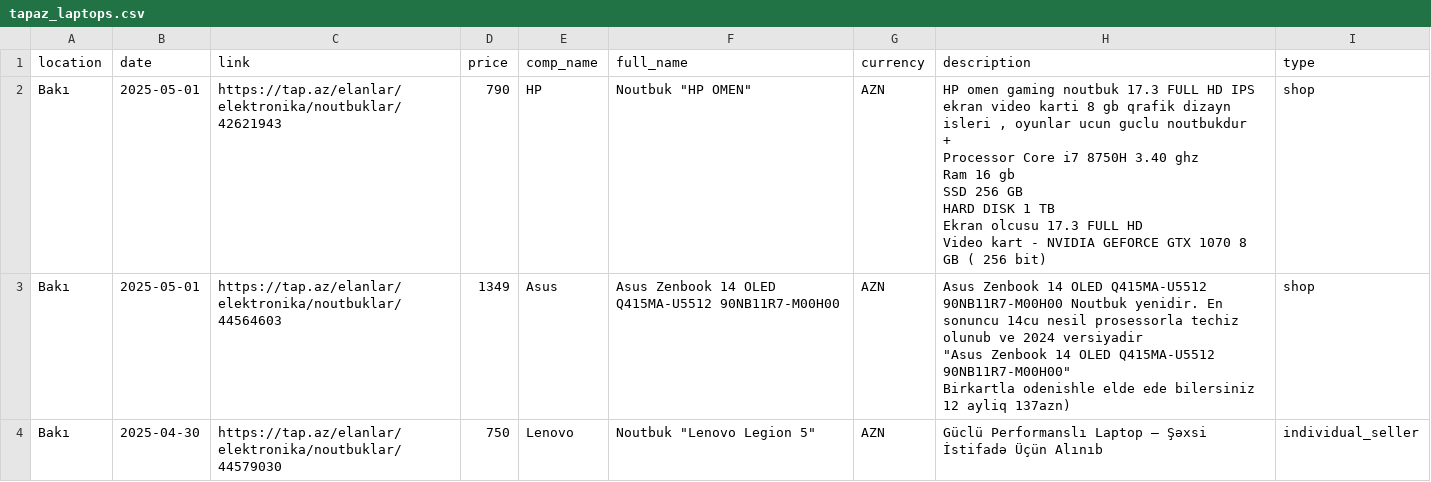
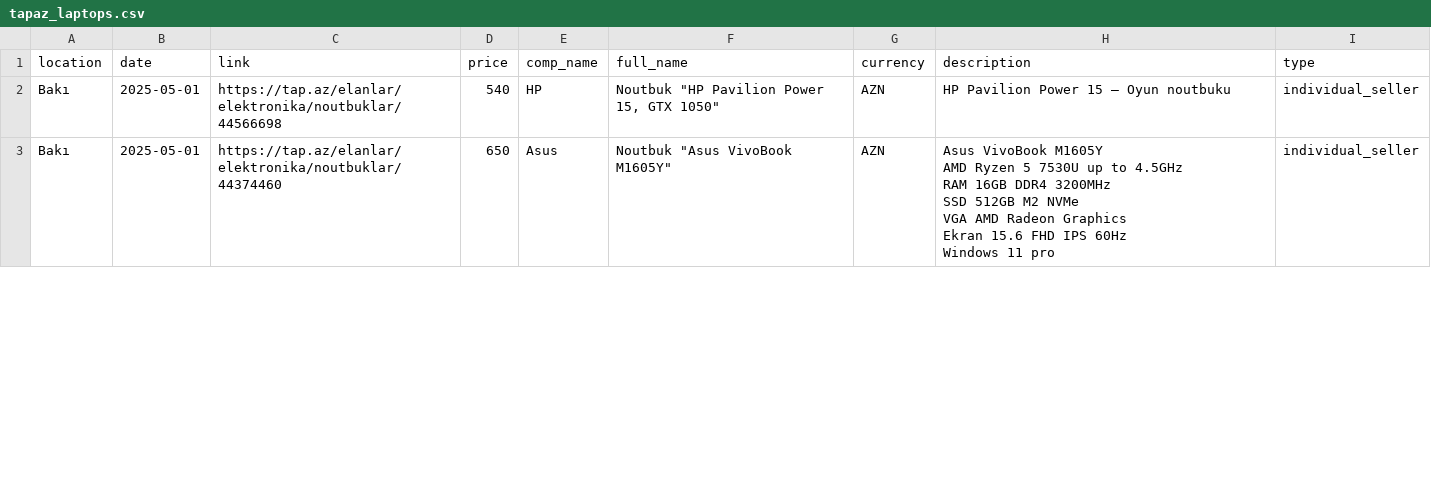
Before and after one commit to HajiyevH/Scraping-Tool-In-Python-Using-Selenium, a CSV file: tapaz-scraper/output/tapaz_laptops.csv, drawn as a sheet; only a part is shown; the diff covers the shown part only.

```diff
--- a/tapaz-scraper/output/tapaz_laptops.csv
+++ b/tapaz-scraper/output/tapaz_laptops.csv
@@ -1,13 +1,9 @@
 location,date,link,price,comp_name,full_name,currency,description,type
-Bakı,2025-05-01,https://tap.az/elanlar/elektronika/noutbuklar/42621943,790,HP,"Noutbuk ""HP OMEN""",AZN,"HP omen gaming noutbuk 17.3 FULL HD IPS ekran video karti 8 gb qrafik dizayn isleri , oyunlar ucun guclu noutbukdur
-+
-Processor Core i7 8750H 3.40 ghz
-Ram 16 gb
-SSD 256 GB
-HARD DISK 1 TB
-Ekran olcusu 17.3 FULL HD
-Video kart - NVIDIA GEFORCE GTX 1070 8 GB ( 256 bit)",shop
-Bakı,2025-05-01,https://tap.az/elanlar/elektronika/noutbuklar/44564603,1349,Asus,Asus Zenbook 14 OLED Q415MA-U5512 90NB11R7-M00H00,AZN,"Asus Zenbook 14 OLED Q415MA-U5512 90NB11R7-M00H00 Noutbuk yenidir. En sonuncu 14cu nesil prosessorla techiz olunub ve 2024 versiyadir
-""Asus Zenbook 14 OLED Q415MA-U5512 90NB11R7-M00H00""
-Birkartla odenishle elde ede bilersiniz 12 ayliq 137azn)",shop
-Bakı,2025-04-30,https://tap.az/elanlar/elektronika/noutbuklar/44579030,750,Lenovo,"Noutbuk ""Lenovo Legion 5""",AZN,Güclü Performanslı Laptop – Şəxsi İstifadə Üçün Alınıb,individual_seller
+Bakı,2025-05-01,https://tap.az/elanlar/elektronika/noutbuklar/44566698,540,HP,"Noutbuk ""HP Pavilion Power 15, GTX 1050""",AZN,HP Pavilion Power 15 – Oyun noutbuku,individual_seller
+Bakı,2025-05-01,https://tap.az/elanlar/elektronika/noutbuklar/44374460,650,Asus,"Noutbuk ""Asus VivoBook M1605Y""",AZN,"Asus VivoBook M1605Y
+AMD Ryzen 5 7530U up to 4.5GHz
+RAM 16GB DDR4 3200MHz
+SSD 512GB M2 NVMe
+VGA AMD Radeon Graphics
+Ekran 15.6 FHD IPS 60Hz
+Windows 11 pro",individual_seller
```
Also changed, not shown: 1 added row and 6 removed rows elsewhere in this file, 2 other files.
